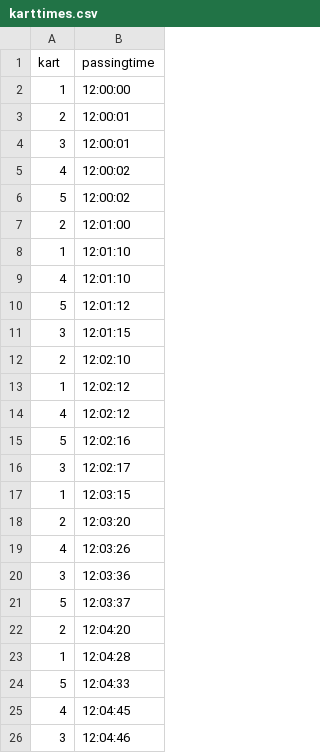
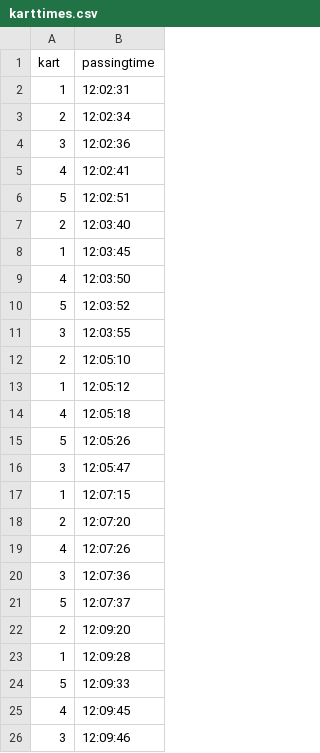
Before and after one commit to Rameswaree/rg-mylaps-carsimulation, a CSV file: src/main/resources/karttimes.csv, drawn as a sheet.

```diff
--- a/src/main/resources/karttimes.csv
+++ b/src/main/resources/karttimes.csv
@@ -1,26 +1,26 @@
 kart,passingtime
-1,12:00:00
-2,12:00:01
-3,12:00:01
-4,12:00:02
-5,12:00:02
-2,12:01:00
-1,12:01:10
-4,12:01:10
-5,12:01:12
-3,12:01:15
-2,12:02:10
-1,12:02:12
-4,12:02:12
-5,12:02:16
-3,12:02:17
-1,12:03:15
-2,12:03:20
-4,12:03:26
-3,12:03:36
-5,12:03:37
-2,12:04:20
-1,12:04:28
-5,12:04:33
-4,12:04:45
-3,12:04:46
+1,12:02:31
+2,12:02:34
+3,12:02:36
+4,12:02:41
+5,12:02:51
+2,12:03:40
+1,12:03:45
+4,12:03:50
+5,12:03:52
+3,12:03:55
+2,12:05:10
+1,12:05:12
+4,12:05:18
+5,12:05:26
+3,12:05:47
+1,12:07:15
+2,12:07:20
+4,12:07:26
+3,12:07:36
+5,12:07:37
+2,12:09:20
+1,12:09:28
+5,12:09:33
+4,12:09:45
+3,12:09:46
```
Also changed, not shown: target/classes/karttimes.csv, 3 other files.
